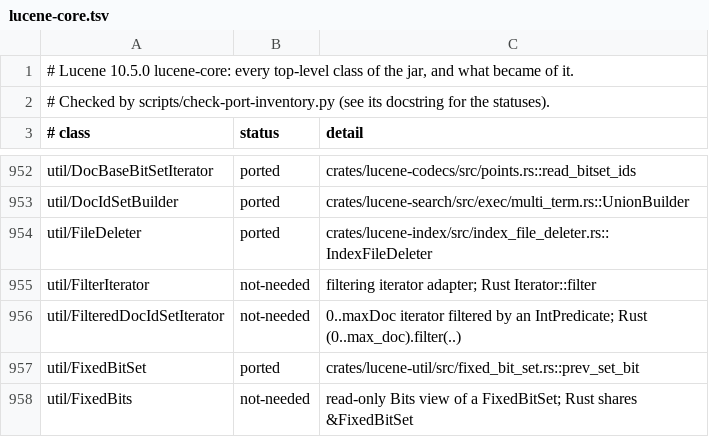
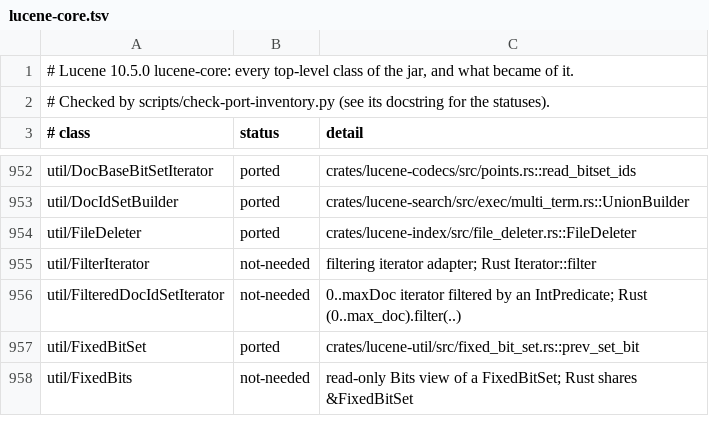
Before and after one commit to huyz0/lucene-rust, a TSV file: docs/inventory/lucene-core.tsv, drawn as a sheet; only a part is shown, gaps mark what is left out.

```diff
--- a/docs/inventory/lucene-core.tsv
+++ b/docs/inventory/lucene-core.tsv
@@ -953,3 +953,3 @@ util/DocBaseBitSetIterator	ported	crates/lucene-codecs/src/points.rs::read_bitse
 util/DocIdSetBuilder	ported	crates/lucene-search/src/exec/multi_term.rs::UnionBuilder
-util/FileDeleter	ported	crates/lucene-index/src/index_file_deleter.rs::IndexFileDeleter
+util/FileDeleter	ported	crates/lucene-index/src/file_deleter.rs::FileDeleter
 util/FilterIterator	not-needed	filtering iterator adapter; Rust Iterator::filter
```
Also changed, not shown: 4 other files.
